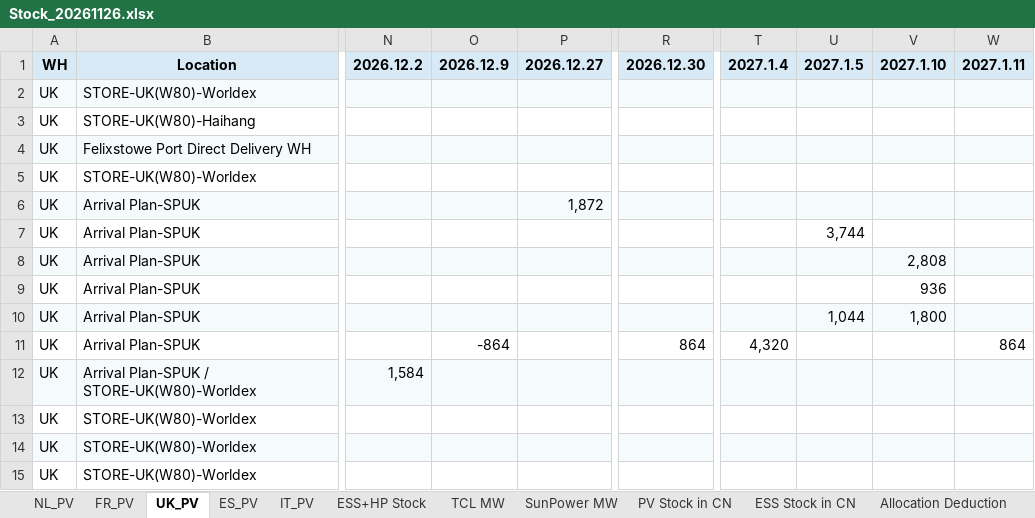
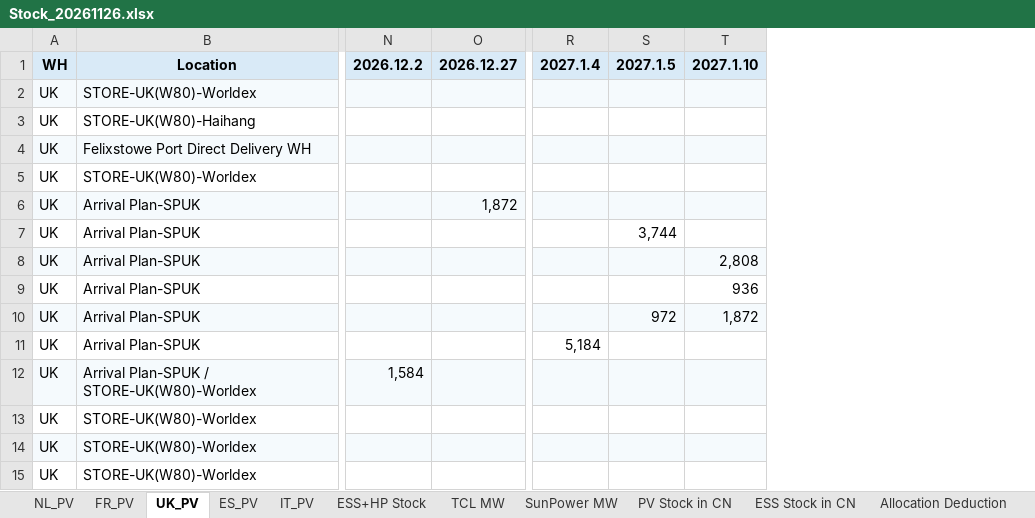
Before and after one commit to hantsuii/EUPV2026, an Excel workbook: Stcok History/Stock_20261126.xlsx, sheet UK_PV, drawn as a sheet; only a part is shown, gaps mark what is left out; values as stored, in another font and other column widths than the file's, no borders; removed rows and columns are numbered as before the commit, all else as after; the diff names each change by its address in the sheet, - before the commit and + after, or states it on an @@ line.

```diff
--- a/Stcok History/Stock_20261126.xlsx (sheet UK_PV)
+++ b/Stcok History/Stock_20261126.xlsx (sheet UK_PV)
-column O (2026.12.9), row 11: -864
-column R (2026.12.30), row 11: 864
-column W (2027.1.11), row 11: 864
-S10 (2027.1.5): 1,044
+S10 (2027.1.5): 972
-T10 (2027.1.10): 1,800
+T10 (2027.1.10): 1,872
-R11 (2027.1.4): 4,320
+R11 (2027.1.4): 5,184
```
Also changed, not shown: sheet To be allocated, sheet Allocation Deduction, sheet TCL MW, sheet SunPower MW, sheet NL_PV, sheet IT_PV, 4 more sheets.
